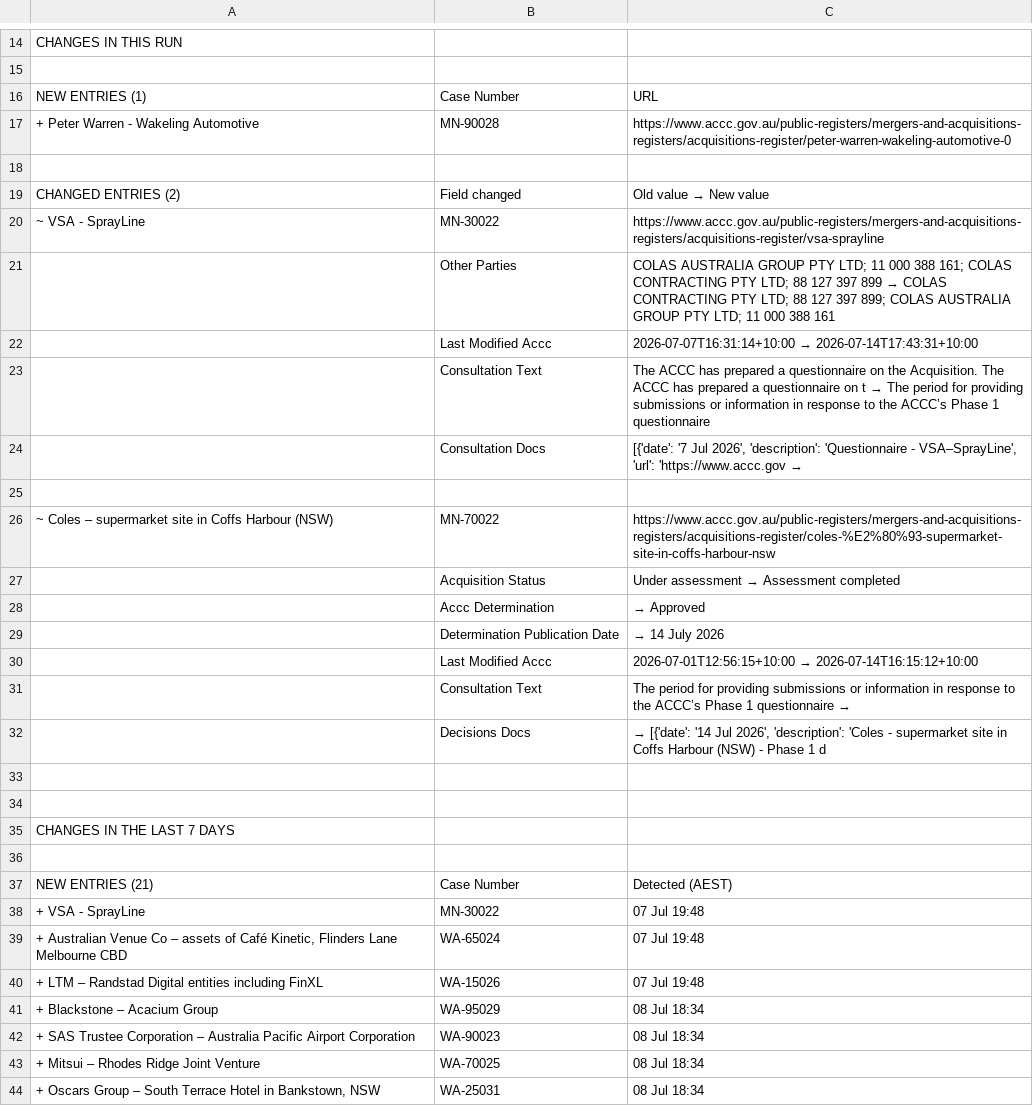
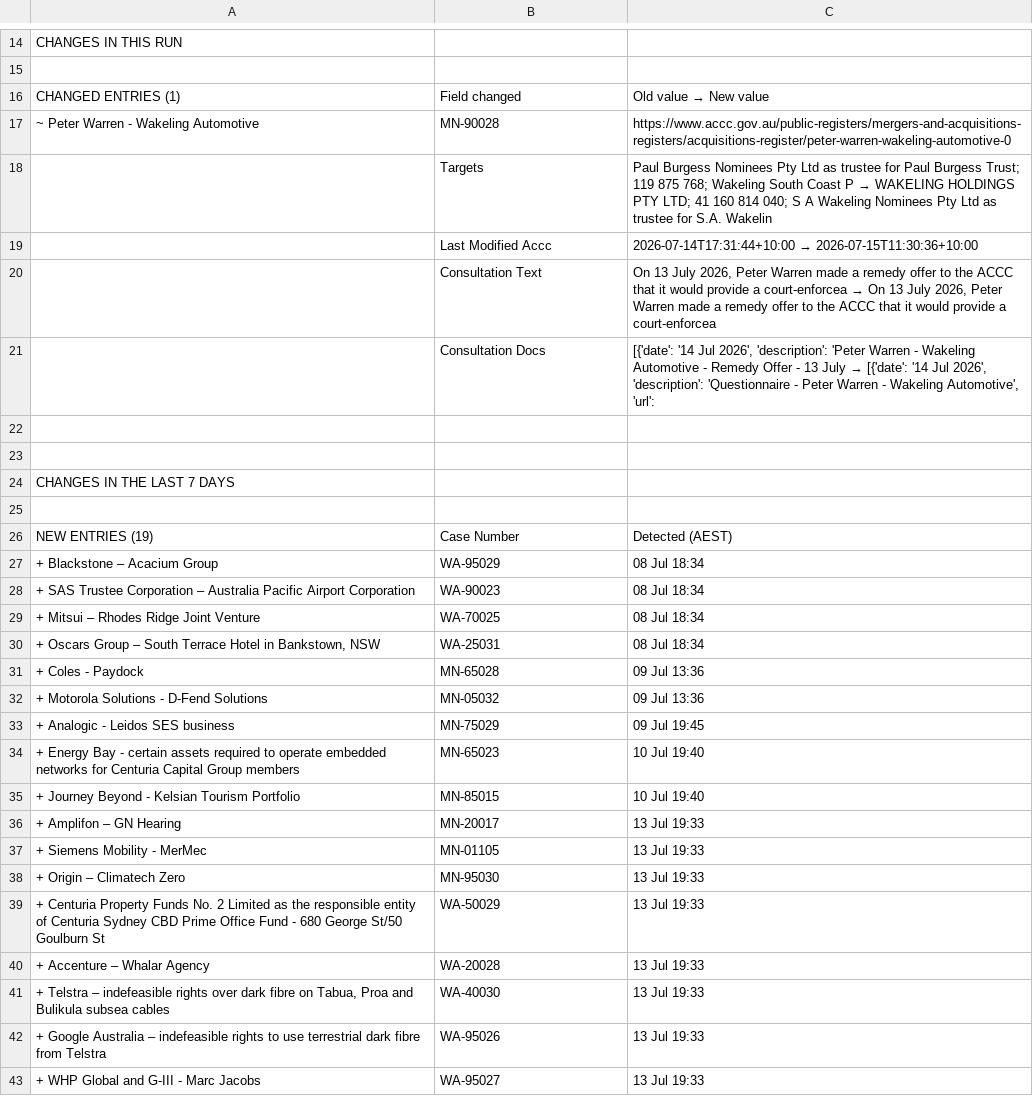
Before and after one commit to Test0112358/notification-check, a CSV file: data/status.csv, drawn as a sheet; only a part is shown, gaps mark what is left out; the shorter side is filled out with more unchanged rows; the diff covers the shown part only.

```diff
--- a/data/status.csv
+++ b/data/status.csv
@@ -15,19 +15,8 @@ CHANGES IN THIS RUN,,
 ,,
-NEW ENTRIES (1),Case Number,URL
-+ Peter Warren - Wakeling Automotive,MN-90028,https://www.accc.gov.au/public-registers/mergers-and-acquisitions-registers/acquisitions-register/peter-warren-wakeling-automotive-0
-,,
-CHANGED ENTRIES (2),Field changed,Old value  →  New value
-~ VSA - SprayLine,MN-30022,https://www.accc.gov.au/public-registers/mergers-and-acquisitions-registers/acquisitions-register/vsa-sprayline
-,Other Parties,COLAS AUSTRALIA GROUP PTY LTD; 11 000 388 161; COLAS CONTRACTING PTY LTD; 88 127 397 899  →  COLAS CONTRACTING PTY LTD; 88 127 397 899; COLAS AUSTRALIA GROUP PTY LTD; 11 000 388 161
-,Last Modified Accc,2026-07-07T16:31:14+10:00  →  2026-07-14T17:43:31+10:00
-,Consultation Text,The ACCC has prepared a questionnaire on the Acquisition. The ACCC has prepared a questionnaire on t  →  The period for providing submissions or information in response to the ACCC’s Phase 1 questionnaire
-,Consultation Docs,"[{'date': '7 Jul 2026', 'description': 'Questionnaire - VSA–SprayLine', 'url': 'https://www.accc.gov  →  "
-,,
-~ Coles – supermarket site in Coffs Harbour (NSW),MN-70022,https://www.accc.gov.au/public-registers/mergers-and-acquisitions-registers/acquisitions-register/coles-%E2%80%93-supermarket-site-in-coffs-harbour-nsw
-,Acquisition Status,Under assessment  →  Assessment completed
-,Accc Determination,  →  Approved
-,Determination Publication Date,  →  14 July 2026
-,Last Modified Accc,2026-07-01T12:56:15+10:00  →  2026-07-14T16:15:12+10:00
-,Consultation Text,The period for providing submissions or information in response to the ACCC’s Phase 1 questionnaire   →
-,Decisions Docs,"  →  [{'date': '14 Jul 2026', 'description': 'Coles - supermarket site in Coffs Harbour (NSW) - Phase 1 d"
+CHANGED ENTRIES (1),Field changed,Old value  →  New value
+~ Peter Warren - Wakeling Automotive,MN-90028,https://www.accc.gov.au/public-registers/mergers-and-acquisitions-registers/acquisitions-register/peter-warren-wakeling-automotive-0
+,Targets,Paul Burgess Nominees Pty Ltd as trustee for Paul Burgess Trust; 119 875 768; Wakeling South Coast P  →  WAKELING HOLDINGS PTY LTD; 41 160 814 040; S A Wakeling Nominees Pty Ltd as trustee for S.A. Wakelin
+,Last Modified Accc,2026-07-14T17:31:44+10:00  →  2026-07-15T11:30:36+10:00
+,Consultation Text,"On 13 July 2026, Peter Warren made a remedy offer to the ACCC that it would provide a court-enforcea  →  On 13 July 2026, Peter Warren made a remedy offer to the ACCC that it would provide a court-enforcea"
+,Consultation Docs,"[{'date': '14 Jul 2026', 'description': 'Peter Warren - Wakeling Automotive - Remedy Offer - 13 July  →  [{'date': '14 Jul 2026', 'description': 'Questionnaire - Peter Warren - Wakeling Automotive', 'url':"
 ,,
@@ -36,6 +25,3 @@ CHANGES IN THE LAST 7 DAYS,,
 ,,
-NEW ENTRIES (21),Case Number,Detected (AEST)
-+ VSA - SprayLine,MN-30022,07 Jul  19:48
-"+ Australian Venue Co – assets of Café Kinetic, Flinders Lane Melbourne CBD",WA-65024,07 Jul  19:48
-+ LTM – Randstad Digital entities including FinXL,WA-15026,07 Jul  19:48
+NEW ENTRIES (19),Case Number,Detected (AEST)
 + Blackstone – Acacium Group,WA-95029,08 Jul  18:34
```
Also changed, not shown: 13 added rows, 18 removed rows and 5 edited cells elsewhere in this file, data/register.csv, 6 other files.
